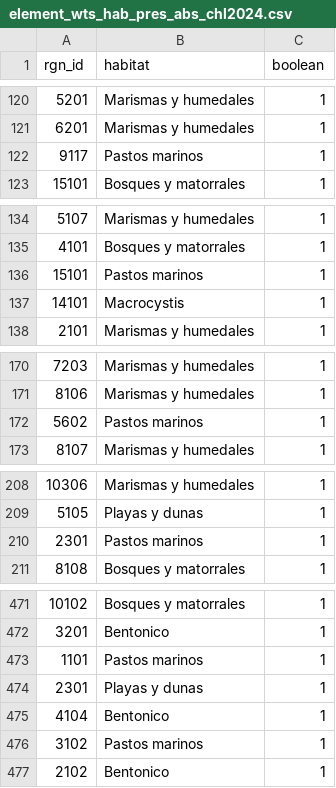
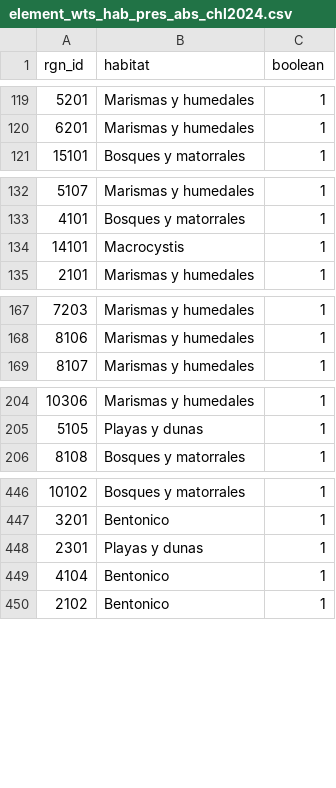
Before and after one commit to OHI-Science/chl, a CSV file: comunas/layers/element_wts_hab_pres_abs_chl2024.csv, drawn as a sheet; only a part is shown, gaps mark what is left out; the diff covers the shown part only.

```diff
--- a/comunas/layers/element_wts_hab_pres_abs_chl2024.csv
+++ b/comunas/layers/element_wts_hab_pres_abs_chl2024.csv
@@ -121,3 +120,2 @@
 6201,"Marismas y humedales",1
-9117,"Pastos marinos",1
 15101,"Bosques y matorrales",1
@@ -135,3 +133,2 @@
 4101,"Bosques y matorrales",1
-15101,"Pastos marinos",1
 14101,"Macrocystis",1
@@ -171,3 +168,2 @@
 8106,"Marismas y humedales",1
-5602,"Pastos marinos",1
 8107,"Marismas y humedales",1
@@ -209,3 +205,2 @@
 5105,"Playas y dunas",1
-2301,"Pastos marinos",1
 8108,"Bosques y matorrales",1
@@ -472,6 +447,4 @@
 3201,"Bentonico",1
-1101,"Pastos marinos",1
 2301,"Playas y dunas",1
 4104,"Bentonico",1
-3102,"Pastos marinos",1
 2102,"Bentonico",1
```
Also changed, not shown: 21 removed rows elsewhere in this file.
